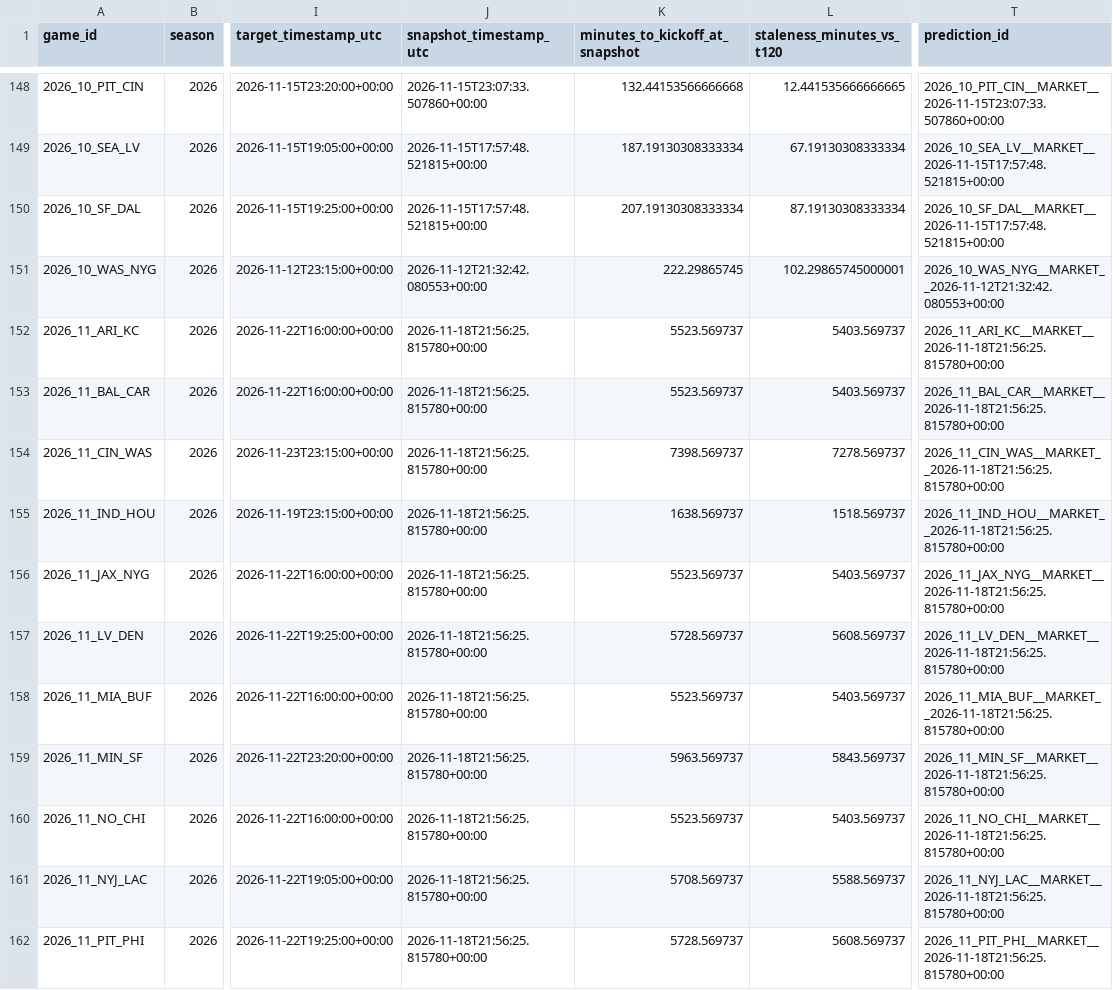
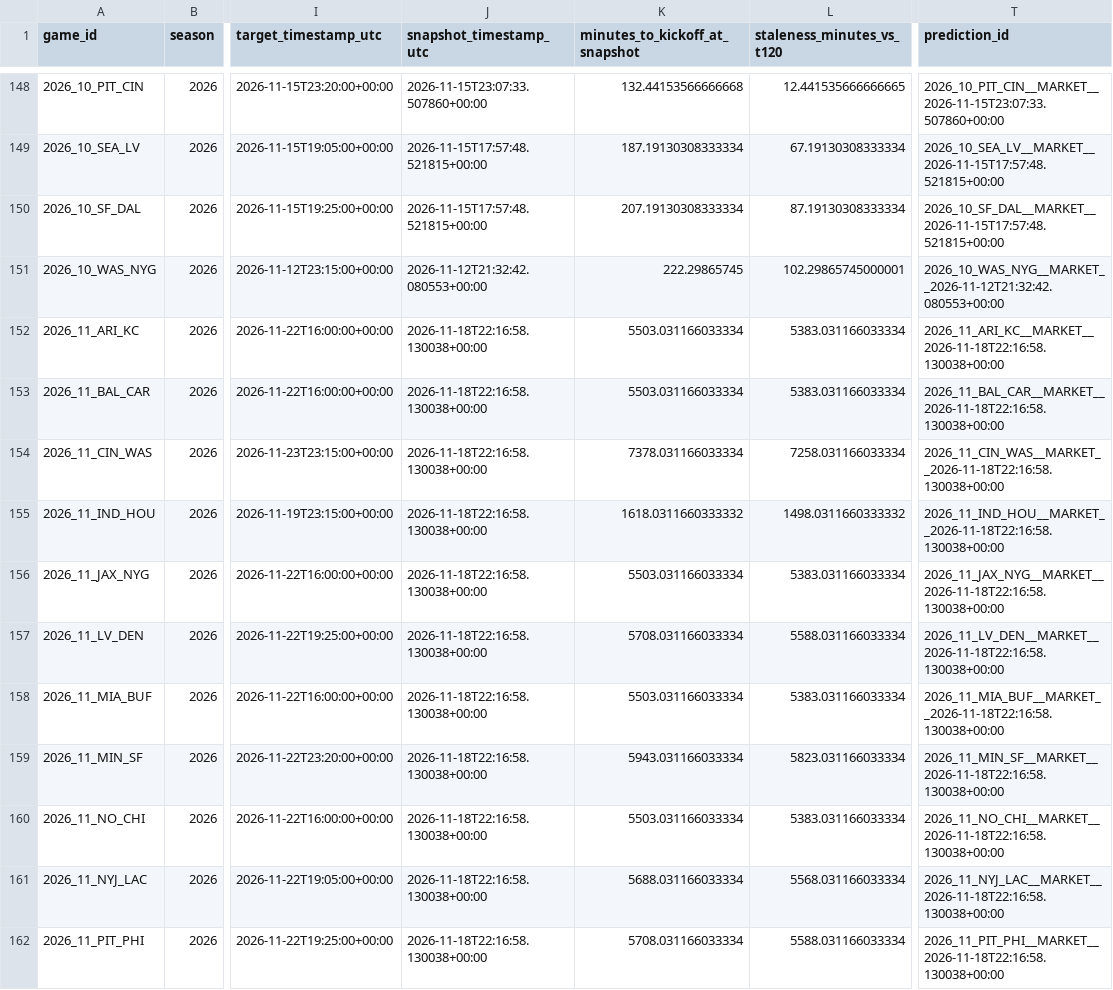
Before and after one commit to levine26/nfl-forecast-model, a CSV file: outputs/market_t120_research.csv, drawn as a sheet; only a part is shown, gaps mark what is left out; the diff covers the shown part only; the diff names each change by its address in the sheet, - before the commit and + after, or states it on an @@ line.

```diff
--- a/outputs/market_t120_research.csv
+++ b/outputs/market_t120_research.csv
-J152:J162 (snapshot_timestamp_utc): 2026-11-18T21:56:25.815780+00:00
+J152:J162 (snapshot_timestamp_utc): 2026-11-18T22:16:58.130038+00:00
-K152:K153 (minutes_to_kickoff_at_snapshot): 5523.569737
+K152:K153 (minutes_to_kickoff_at_snapshot): 5503.031166033334
-L152:L153 (staleness_minutes_vs_t120): 5403.569737
+L152:L153 (staleness_minutes_vs_t120): 5383.031166033334
-T152 (prediction_id): 2026_11_ARI_KC__MARKET__2026-11-18T21:56:25.815780+00:00
+T152 (prediction_id): 2026_11_ARI_KC__MARKET__2026-11-18T22:16:58.130038+00:00
-T153 (prediction_id): 2026_11_BAL_CAR__MARKET__2026-11-18T21:56:25.815780+00:00
+T153 (prediction_id): 2026_11_BAL_CAR__MARKET__2026-11-18T22:16:58.130038+00:00
-K154 (minutes_to_kickoff_at_snapshot): 7398.569737
+K154 (minutes_to_kickoff_at_snapshot): 7378.031166033334
-L154 (staleness_minutes_vs_t120): 7278.569737
+L154 (staleness_minutes_vs_t120): 7258.031166033334
-T154 (prediction_id): 2026_11_CIN_WAS__MARKET__2026-11-18T21:56:25.815780+00:00
+T154 (prediction_id): 2026_11_CIN_WAS__MARKET__2026-11-18T22:16:58.130038+00:00
-K155 (minutes_to_kickoff_at_snapshot): 1638.569737
+K155 (minutes_to_kickoff_at_snapshot): 1618.0311660333332
-L155 (staleness_minutes_vs_t120): 1518.569737
+L155 (staleness_minutes_vs_t120): 1498.0311660333332
-T155 (prediction_id): 2026_11_IND_HOU__MARKET__2026-11-18T21:56:25.815780+00:00
+T155 (prediction_id): 2026_11_IND_HOU__MARKET__2026-11-18T22:16:58.130038+00:00
-K156 (minutes_to_kickoff_at_snapshot): 5523.569737
+K156 (minutes_to_kickoff_at_snapshot): 5503.031166033334
-L156 (staleness_minutes_vs_t120): 5403.569737
+L156 (staleness_minutes_vs_t120): 5383.031166033334
-T156 (prediction_id): 2026_11_JAX_NYG__MARKET__2026-11-18T21:56:25.815780+00:00
+T156 (prediction_id): 2026_11_JAX_NYG__MARKET__2026-11-18T22:16:58.130038+00:00
-K157 (minutes_to_kickoff_at_snapshot): 5728.569737
+K157 (minutes_to_kickoff_at_snapshot): 5708.031166033334
-L157 (staleness_minutes_vs_t120): 5608.569737
+L157 (staleness_minutes_vs_t120): 5588.031166033334
-T157 (prediction_id): 2026_11_LV_DEN__MARKET__2026-11-18T21:56:25.815780+00:00
+T157 (prediction_id): 2026_11_LV_DEN__MARKET__2026-11-18T22:16:58.130038+00:00
-K158 (minutes_to_kickoff_at_snapshot): 5523.569737
+K158 (minutes_to_kickoff_at_snapshot): 5503.031166033334
-L158 (staleness_minutes_vs_t120): 5403.569737
+L158 (staleness_minutes_vs_t120): 5383.031166033334
-T158 (prediction_id): 2026_11_MIA_BUF__MARKET__2026-11-18T21:56:25.815780+00:00
+T158 (prediction_id): 2026_11_MIA_BUF__MARKET__2026-11-18T22:16:58.130038+00:00
-K159 (minutes_to_kickoff_at_snapshot): 5963.569737
+K159 (minutes_to_kickoff_at_snapshot): 5943.031166033334
-L159 (staleness_minutes_vs_t120): 5843.569737
+L159 (staleness_minutes_vs_t120): 5823.031166033334
-T159 (prediction_id): 2026_11_MIN_SF__MARKET__2026-11-18T21:56:25.815780+00:00
+T159 (prediction_id): 2026_11_MIN_SF__MARKET__2026-11-18T22:16:58.130038+00:00
-K160 (minutes_to_kickoff_at_snapshot): 5523.569737
+K160 (minutes_to_kickoff_at_snapshot): 5503.031166033334
-L160 (staleness_minutes_vs_t120): 5403.569737
+L160 (staleness_minutes_vs_t120): 5383.031166033334
-T160 (prediction_id): 2026_11_NO_CHI__MARKET__2026-11-18T21:56:25.815780+00:00
+T160 (prediction_id): 2026_11_NO_CHI__MARKET__2026-11-18T22:16:58.130038+00:00
-K161 (minutes_to_kickoff_at_snapshot): 5708.569737
+K161 (minutes_to_kickoff_at_snapshot): 5688.031166033334
-L161 (staleness_minutes_vs_t120): 5588.569737
+L161 (staleness_minutes_vs_t120): 5568.031166033334
-T161 (prediction_id): 2026_11_NYJ_LAC__MARKET__2026-11-18T21:56:25.815780+00:00
+T161 (prediction_id): 2026_11_NYJ_LAC__MARKET__2026-11-18T22:16:58.130038+00:00
-K162 (minutes_to_kickoff_at_snapshot): 5728.569737
+K162 (minutes_to_kickoff_at_snapshot): 5708.031166033334
-L162 (staleness_minutes_vs_t120): 5608.569737
+L162 (staleness_minutes_vs_t120): 5588.031166033334
-T162 (prediction_id): 2026_11_PIT_PHI__MARKET__2026-11-18T21:56:25.815780+00:00
+T162 (prediction_id): 2026_11_PIT_PHI__MARKET__2026-11-18T22:16:58.130038+00:00
```
Also changed, not shown: 8 edited cells elsewhere in this file, outputs/this_week.csv, 2 other files.
